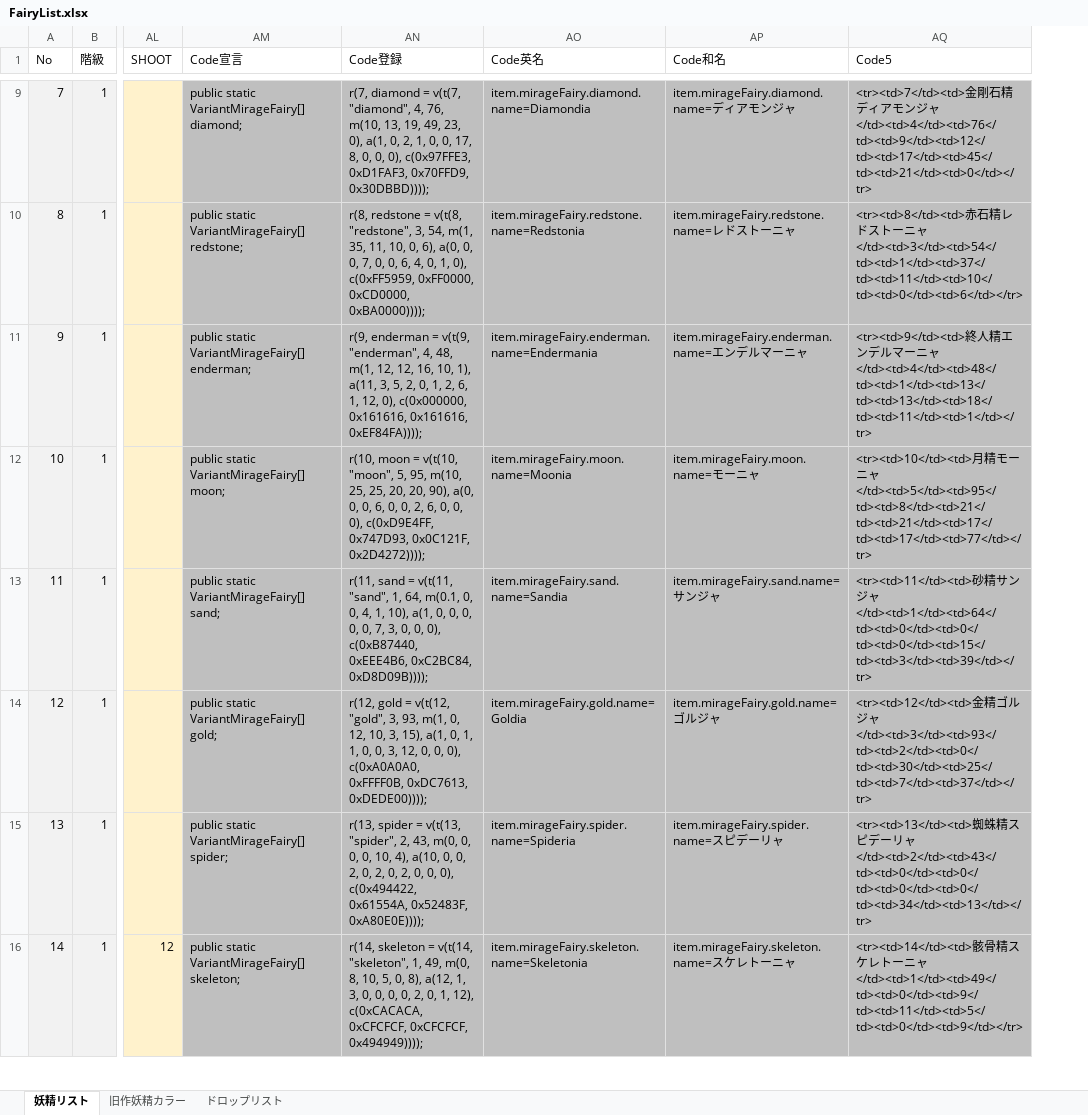
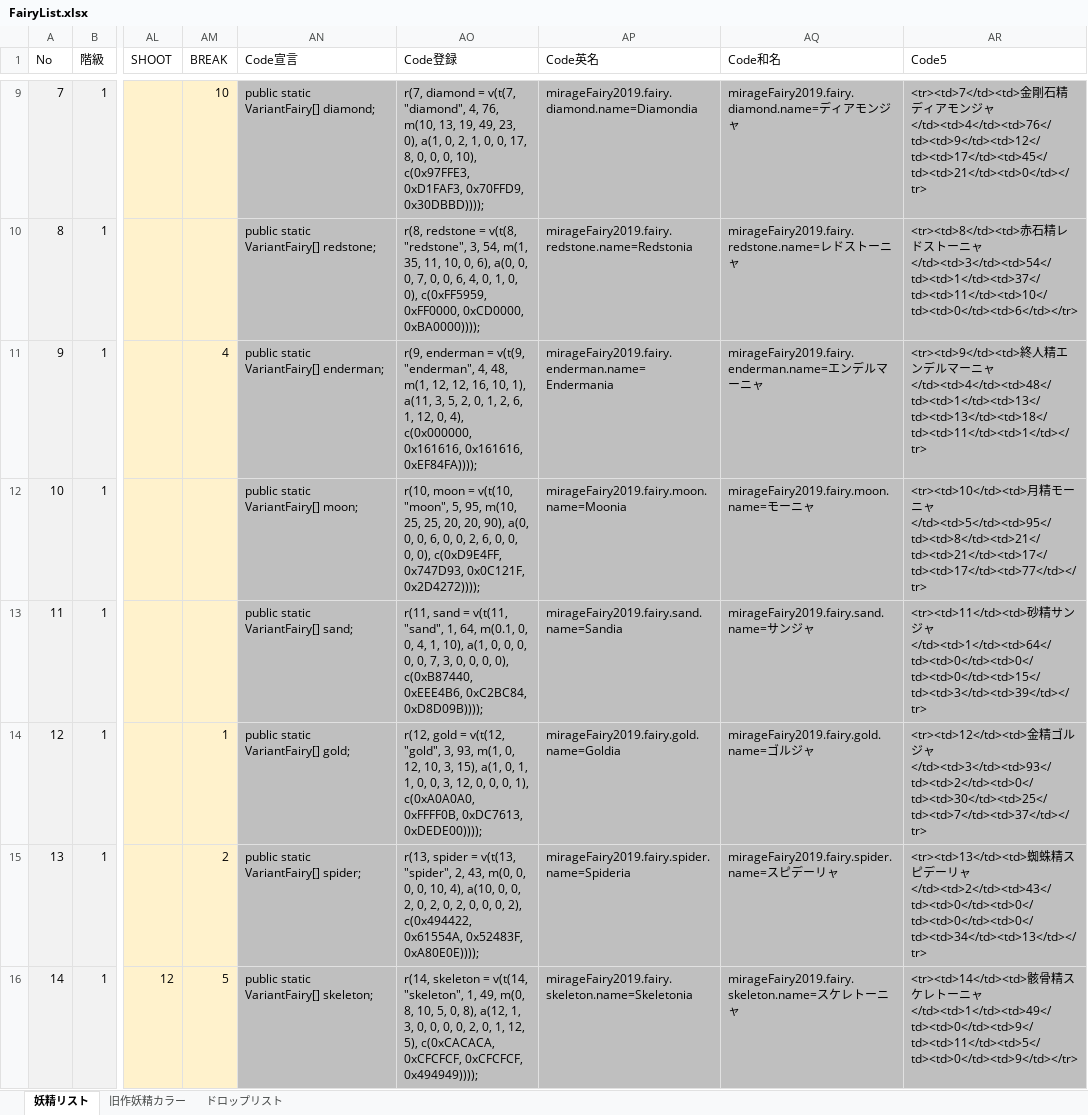
Before and after one commit to MirageFairy/MirageFairy2019, an Excel workbook: FairyList.xlsx, sheet 妖精リスト, drawn as a sheet; only a part is shown, gaps mark what is left out; values as stored, in another font and other column widths than the file's, no borders; table styles not drawn; addresses are those after the commit; the diff covers the shown part only; the diff names each change by its address in the sheet, - before the commit and + after, or states it on an @@ line.

```diff
--- a/FairyList.xlsx (sheet 妖精リスト)
+++ b/FairyList.xlsx (sheet 妖精リスト)
+column AM (BREAK), rows 9-16: 10 |  | 4 |  |  | 1 | 2 | 5
-AN9 (Code宣言): public static VariantMirageFairy[] diamond;
+AN9 (Code宣言): public static VariantFairy[] diamond;
-AO9 (Code登録): …0, 0, 0), c(0x97FFE3, 0xD1FAF3,…
+AO9 (Code登録): …0, 0, 0, 10), c(0x97FFE3, 0xD1FAF3,…
-AP9 (Code英名): item.mirageFairy.diamond.name=Diamondia
+AP9 (Code英名): mirageFairy2019.fairy.diamond.name=Diamondia
-AQ9 (Code和名): item.mirageFairy.diamond.name=ディアモンジャ
+AQ9 (Code和名): mirageFairy2019.fairy.diamond.name=ディアモンジャ
-AN10 (Code宣言): public static VariantMirageFairy[] redstone;
+AN10 (Code宣言): public static VariantFairy[] redstone;
-AO10 (Code登録): …0, 1, 0), c(0xFF5959,…
+AO10 (Code登録): …0, 1, 0, 0), c(0xFF5959,…
-AP10 (Code英名): item.mirageFairy.redstone.name=Redstonia
+AP10 (Code英名): mirageFairy2019.fairy.redstone.name=Redstonia
-AQ10 (Code和名): item.mirageFairy.redstone.name=レドストーニャ
+AQ10 (Code和名): mirageFairy2019.fairy.redstone.name=レドストーニャ
-AN11 (Code宣言): public static VariantMirageFairy[] enderman;
+AN11 (Code宣言): public static VariantFairy[] enderman;
-AO11 (Code登録): …1, 12, 0), c(0x000000, 0x161616,…
+AO11 (Code登録): …1, 12, 0, 4), c(0x000000, 0x161616,…
-AP11 (Code英名): item.mirageFairy.enderman.name=Endermania
+AP11 (Code英名): mirageFairy2019.fairy.enderman.name=Endermania
-AQ11 (Code和名): item.mirageFairy.enderman.name=エンデルマーニャ
+AQ11 (Code和名): mirageFairy2019.fairy.enderman.name=エンデルマーニャ
-AN12 (Code宣言): public static VariantMirageFairy[] moon;
+AN12 (Code宣言): public static VariantFairy[] moon;
-AO12 (Code登録): …0, 0, 0), c(0xD9E4FF,…
+AO12 (Code登録): …0, 0, 0, 0), c(0xD9E4FF,…
-AP12 (Code英名): item.mirageFairy.moon.name=Moonia
+AP12 (Code英名): mirageFairy2019.fairy.moon.name=Moonia
-AQ12 (Code和名): item.mirageFairy.moon.name=モーニャ
+AQ12 (Code和名): mirageFairy2019.fairy.moon.name=モーニャ
-AN13 (Code宣言): public static VariantMirageFairy[] sand;
+AN13 (Code宣言): public static VariantFairy[] sand;
-AO13 (Code登録): …0, 0, 0), c(0xB87440,…
+AO13 (Code登録): …0, 0, 0, 0), c(0xB87440,…
-AP13 (Code英名): item.mirageFairy.sand.name=Sandia
+AP13 (Code英名): mirageFairy2019.fairy.sand.name=Sandia
-AQ13 (Code和名): item.mirageFairy.sand.name=サンジャ
+AQ13 (Code和名): mirageFairy2019.fairy.sand.name=サンジャ
-AN14 (Code宣言): public static VariantMirageFairy[] gold;
+AN14 (Code宣言): public static VariantFairy[] gold;
-AO14 (Code登録): …0, 0, 0), c(0xA0A0A0, 0xFFFF0B,…
+AO14 (Code登録): …0, 0, 0, 1), c(0xA0A0A0, 0xFFFF0B,…
-AP14 (Code英名): item.mirageFairy.gold.name=Goldia
+AP14 (Code英名): mirageFairy2019.fairy.gold.name=Goldia
-AQ14 (Code和名): item.mirageFairy.gold.name=ゴルジャ
+AQ14 (Code和名): mirageFairy2019.fairy.gold.name=ゴルジャ
-AN15 (Code宣言): public static VariantMirageFairy[] spider;
+AN15 (Code宣言): public static VariantFairy[] spider;
-AO15 (Code登録): …0, 0, 0), c(0x494422, 0x61554A,…
+AO15 (Code登録): …0, 0, 0, 2), c(0x494422, 0x61554A,…
-AP15 (Code英名): item.mirageFairy.spider.name=Spideria
+AP15 (Code英名): mirageFairy2019.fairy.spider.name=Spideria
-AQ15 (Code和名): item.mirageFairy.spider.name=スピデーリャ
+AQ15 (Code和名): mirageFairy2019.fairy.spider.name=スピデーリャ
-AN16 (Code宣言): public static VariantMirageFairy[] skeleton;
+AN16 (Code宣言): public static VariantFairy[] skeleton;
-AO16 (Code登録): …0, 1, 12), c(0xCACACA, 0xCFCFCF,…
+AO16 (Code登録): …0, 1, 12, 5), c(0xCACACA, 0xCFCFCF,…
-AP16 (Code英名): item.mirageFairy.skeleton.name=Skeletonia
+AP16 (Code英名): mirageFairy2019.fairy.skeleton.name=Skeletonia
-AQ16 (Code和名): item.mirageFairy.skeleton.name=スケレトーニャ
+AQ16 (Code和名): mirageFairy2019.fairy.skeleton.name=スケレトーニャ
```
Also changed, not shown: 10 added rows and 170 edited cells elsewhere in this sheet, formulas that keep their value, 6 other files.
